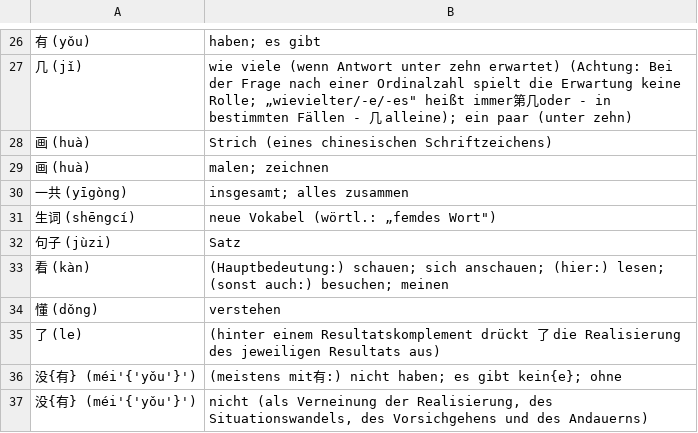
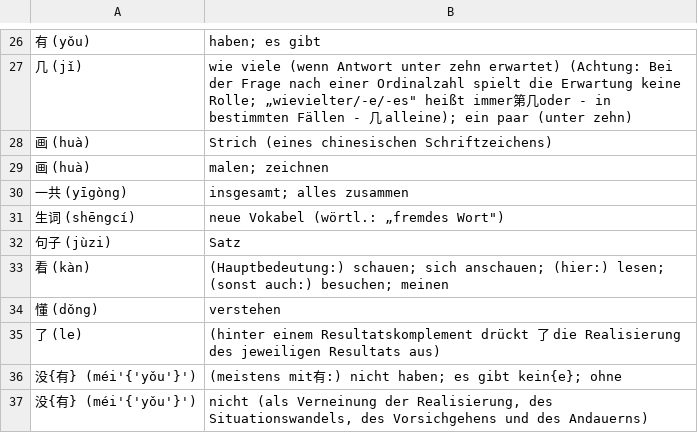
Before and after one commit to grafoo/modchi, a TSV file: pinvoc04.tsv, drawn as a sheet; only a part is shown, gaps mark what is left out.

```diff
--- a/pinvoc04.tsv
+++ b/pinvoc04.tsv
@@ -30,3 +30,3 @@
 一共 (yīgòng)	insgesamt; alles zusammen
-生词 (shēngcí)	neue Vokabel (wörtl.: „femdes Wort")
+生词 (shēngcí)	neue Vokabel (wörtl.: „fremdes Wort")
 句子 (jùzi)	Satz
```
Also changed, not shown: voc04.tsv, voc10.tsv.
